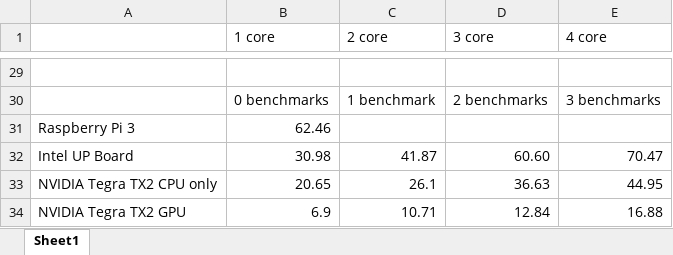
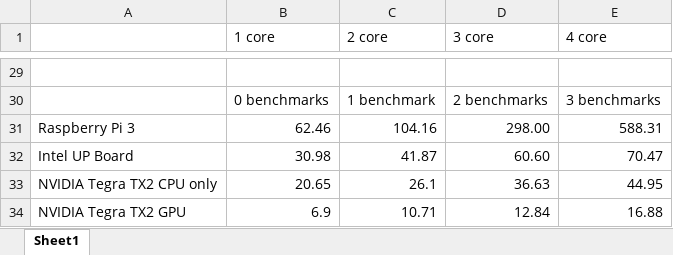
Before and after one commit to heechul/picar, an Excel workbook: logs/Platform Timings.xlsx, sheet Sheet1, drawn as a sheet; only a part is shown, gaps mark what is left out; values as stored, in another font and other column widths than the file's, no borders; charts and pictures not drawn; the diff names each change by its address in the sheet, - before the commit and + after, or states it on an @@ line.

Commit message:
added Pi3 times to benchmark chart

```diff
--- a/logs/Platform Timings.xlsx (sheet Sheet1)
+++ b/logs/Platform Timings.xlsx (sheet Sheet1)
-C31 (2 core): (empty)
+C31 (2 core): 104.16
-D31 (3 core): (empty)
+D31 (3 core): 298.00
-E31 (4 core): (empty)
+E31 (4 core): 588.31
```
Also changed, not shown: charts or pictures.
